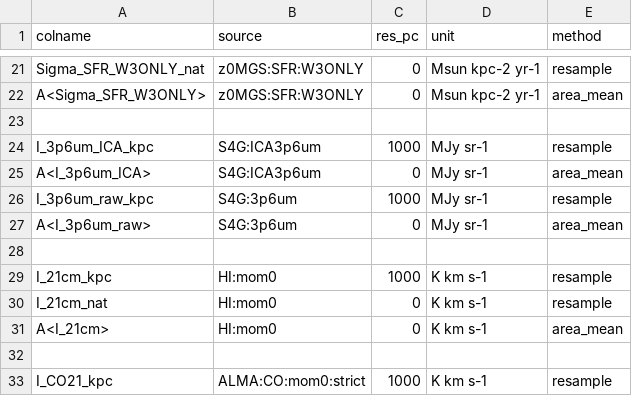
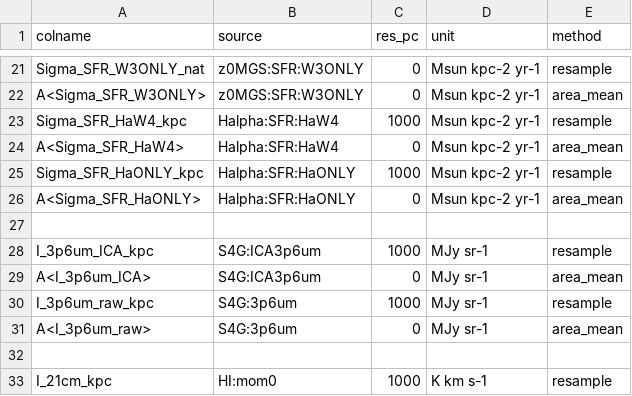
Before and after one commit to PhangsTeam/MegaTable, a CSV file: pipelines/config_hexagon_1kpc_raw.csv, drawn as a sheet; only a part is shown, gaps mark what is left out; the shorter side is filled out with more unchanged rows.

Commit message:
[FEAT] Add Halpha SFR

```diff
--- a/pipelines/config_hexagon_1kpc_raw.csv
+++ b/pipelines/config_hexagon_1kpc_raw.csv
@@ -22,2 +22,6 @@ Sigma_SFR_W3ONLY_nat,z0MGS:SFR:W3ONLY,0,Msun kpc-2 yr-1,resample
 A<Sigma_SFR_W3ONLY>,z0MGS:SFR:W3ONLY,0,Msun kpc-2 yr-1,area_mean
+Sigma_SFR_HaW4_kpc,Halpha:SFR:HaW4,1000,Msun kpc-2 yr-1,resample
+A<Sigma_SFR_HaW4>,Halpha:SFR:HaW4,0,Msun kpc-2 yr-1,area_mean
+Sigma_SFR_HaONLY_kpc,Halpha:SFR:HaONLY,1000,Msun kpc-2 yr-1,resample
+A<Sigma_SFR_HaONLY>,Halpha:SFR:HaONLY,0,Msun kpc-2 yr-1,area_mean
 
```
Also changed, not shown: pipelines/config_hexagon_1kpc_phys.csv, 1 other file.
